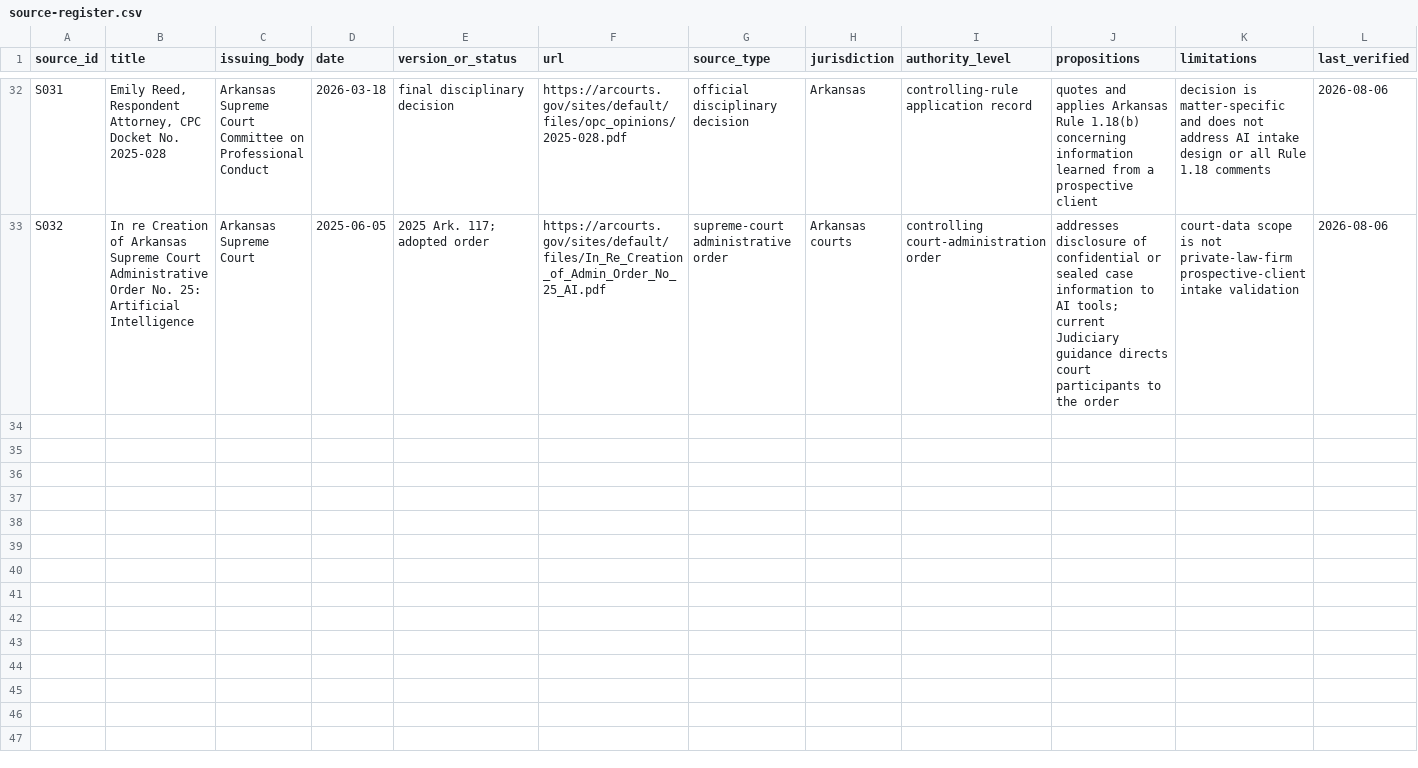
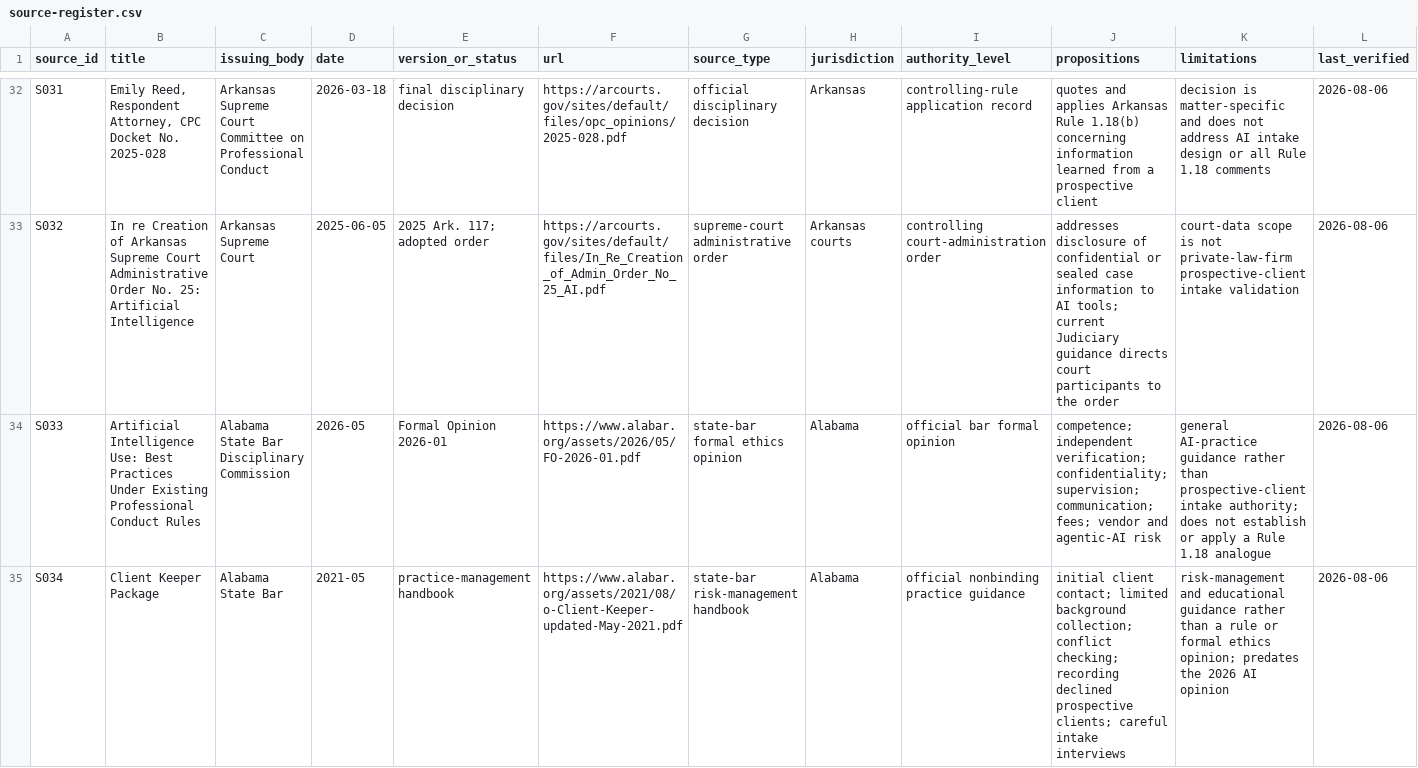
Before and after one commit to rn-collins/aloha-ai-consulting, a CSV file: content/decision-desk/01-intake/source-register.csv, drawn as a sheet; only a part is shown, gaps mark what is left out; the diff covers the shown part only; the diff names each change by its address in the sheet, - before the commit and + after, or states it on an @@ line.

Commit message:
Restore Alabama and Georgia Issue 1 authorities

```diff
--- a/content/decision-desk/01-intake/source-register.csv
+++ b/content/decision-desk/01-intake/source-register.csv
+row 34: S033 | Artificial Intelligence Use: Best Practices Under Existing Professional Conduct Rules | Alabama State Bar Disciplinary Commission | 2026-05 | Formal Opinion 2026-01 | https://www.alabar.org/assets/2026/05/FO-2026-01.pdf | state-bar formal ethics opinion | Alabama | official bar formal opinion | competence; independent verification; confidentiality; supervision; communication; fees; vendor and agentic-AI risk | general AI-practice guidance rather than prospective-client intake authority; does not establish or apply a Rule 1.18 analogue | 2026-08-06
+row 35: S034 | Client Keeper Package | Alabama State Bar | 2021-05 | practice-management handbook | https://www.alabar.org/assets/2021/08/o-Client-Keeper-updated-May-2021.pdf | state-bar risk-management handbook | Alabama | official nonbinding practice guidance | initial client contact; limited background collection; conflict checking; recording declined prospective clients; careful intake interviews | risk-management and educational guidance rather than a rule or formal ethics opinion; predates the 2026 AI opinion | 2026-08-06
```
Also changed, not shown: 2 added rows elsewhere in this file, content/decision-desk/01-intake/claim-ledger.csv, content/decision-desk/01-intake/jurisdiction-matrix.csv, 4 other files.
